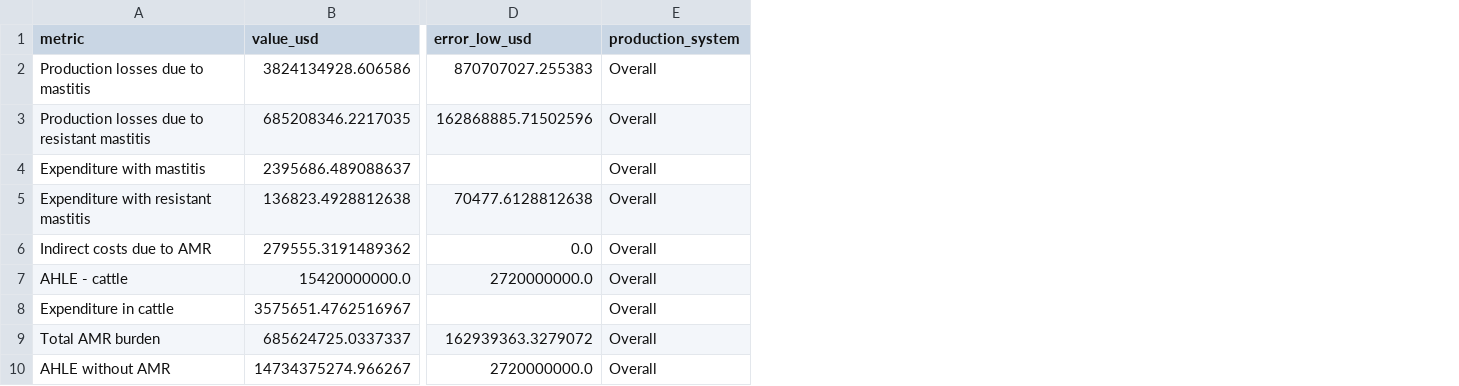
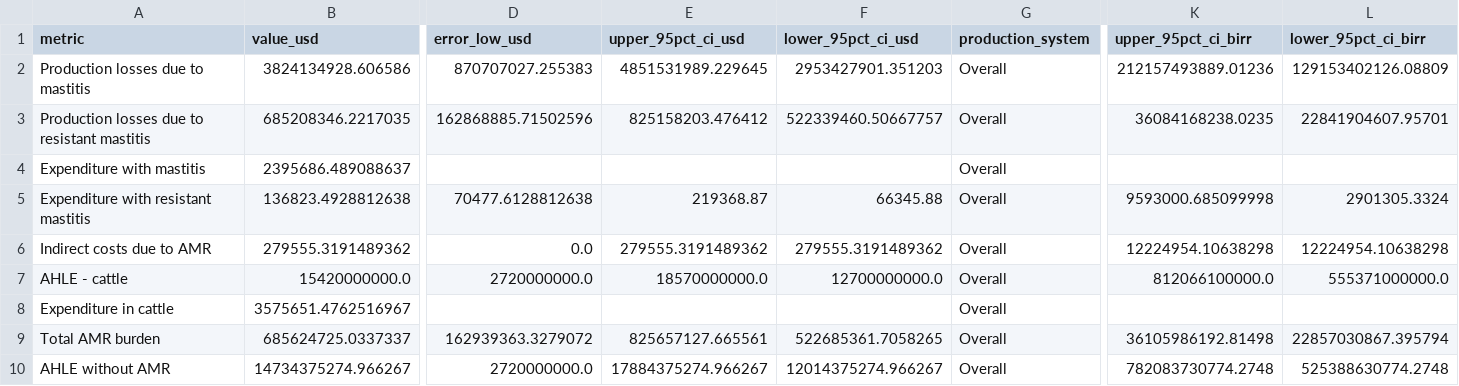
Before and after one commit to GBADsInformatics/GBADs-AMU-Dashboard, a CSV file: Dash App/data/eth_amr.csv, drawn as a sheet; only a part is shown, gaps mark what is left out; the diff names each change by its address in the sheet, - before the commit and + after, or states it on an @@ line.

```diff
--- a/Dash App/data/eth_amr.csv
+++ b/Dash App/data/eth_amr.csv
+column E (upper_95pct_ci_usd), rows 2-10: 4851531989.229645 | 825158203.476412 |  | 219368.87 | 279555.3191489362 | 18570000000.0 |  | 825657127.665561 | 17884375274.966267
+column F (lower_95pct_ci_usd), rows 2-10: 2953427901.351203 | 522339460.50667757 |  | 66345.88 | 279555.3191489362 | 12700000000.0 |  | 522685361.7058265 | 12014375274.966267
+column K (upper_95pct_ci_birr), rows 2-10: 212157493889.01236 | 36084168238.0235 |  | 9593000.685099998 | 12224954.10638298 | 812066100000.0 |  | 36105986192.81498 | 782083730774.2748
+column L (lower_95pct_ci_birr), rows 2-10: 129153402126.08809 | 22841904607.95701 |  | 2901305.3324 | 12224954.10638298 | 555371000000.0 |  | 22857030867.395794 | 525388630774.2748
```
Also changed, not shown: Data Processing/processed_data/eth_amr.csv, 21 other files.
